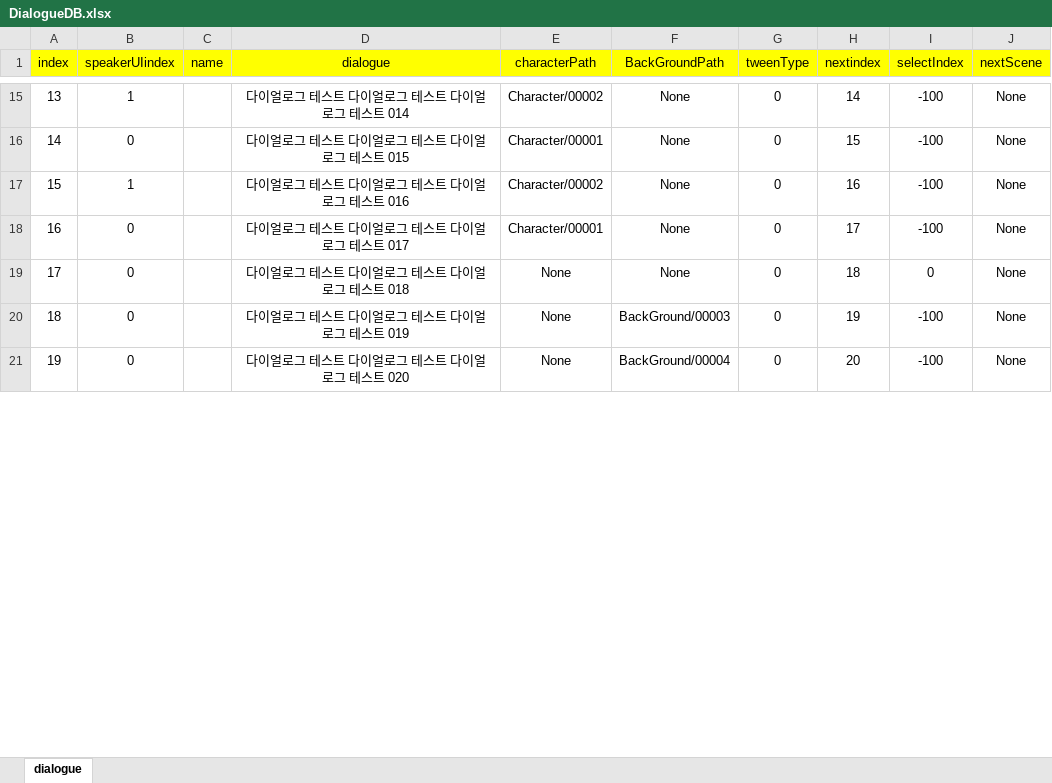
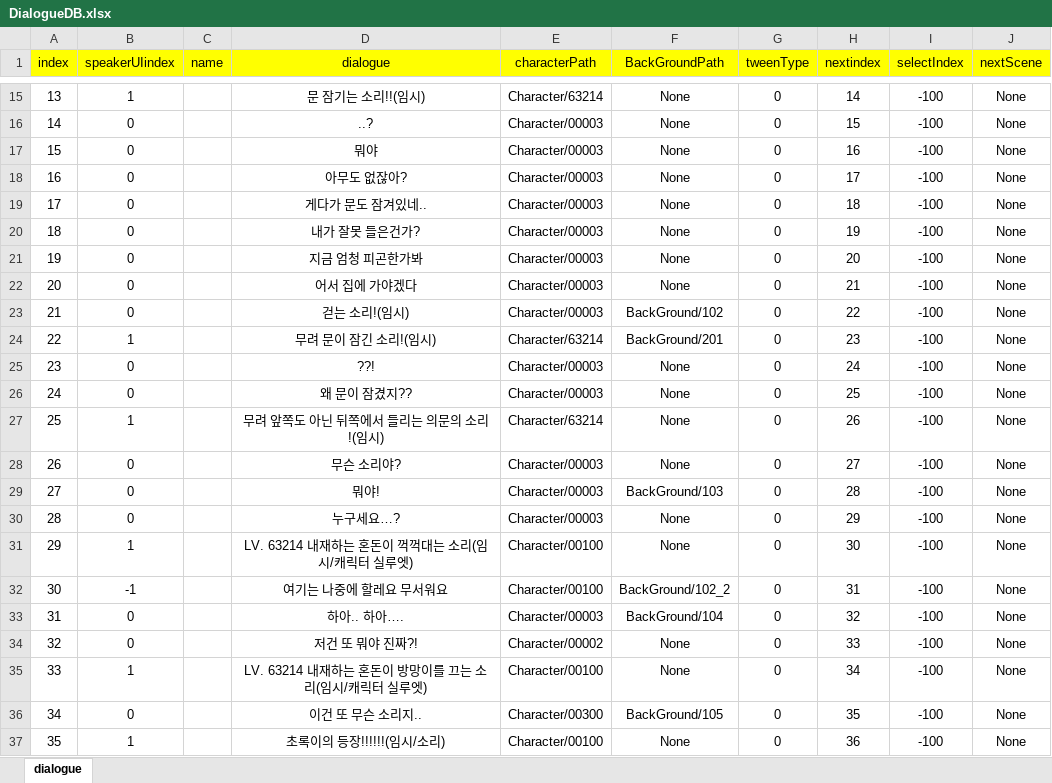
Before and after one commit to ahyun04/hihiproject, an Excel workbook: HeeHeeMotGa/Assets/Resources/ExcelDB/DialogueDB.xlsx, sheet dialogue, drawn as a sheet; only a part is shown, gaps mark what is left out; values as stored, in another font and other column widths than the file's, no borders; the diff covers the shown part only; the diff names each change by its address in the sheet, - before the commit and + after, or states it on an @@ line.

```diff
--- a/HeeHeeMotGa/Assets/Resources/ExcelDB/DialogueDB.xlsx (sheet dialogue)
+++ b/HeeHeeMotGa/Assets/Resources/ExcelDB/DialogueDB.xlsx (sheet dialogue)
-D15 (dialogue): 다이얼로그 테스트 다이얼로그 테스트 다이얼로그 테스트 014
+D15 (dialogue): 문 잠기는 소리!!(임시)
-E15 (characterPath): Character/00002
+E15 (characterPath): Character/63214
-D16 (dialogue): 다이얼로그 테스트 다이얼로그 테스트 다이얼로그 테스트 015
+D16 (dialogue): ..?
-E16 (characterPath): Character/00001
+E16 (characterPath): Character/00003
-B17 (speakerUIindex): 1
+B17 (speakerUIindex): 0
-D17 (dialogue): 다이얼로그 테스트 다이얼로그 테스트 다이얼로그 테스트 016
+D17 (dialogue): 뭐야
-E17 (characterPath): Character/00002
+E17 (characterPath): Character/00003
-D18 (dialogue): 다이얼로그 테스트 다이얼로그 테스트 다이얼로그 테스트 017
+D18 (dialogue): 아무도 없잖아?
-E18 (characterPath): Character/00001
+E18 (characterPath): Character/00003
-D19 (dialogue): 다이얼로그 테스트 다이얼로그 테스트 다이얼로그 테스트 018
+D19 (dialogue): 게다가 문도 잠겨있네..
-E19:E21 (characterPath): None
+E19:E21 (characterPath): Character/00003
-I19 (selectIndex): 0
+I19 (selectIndex): -100
-D20 (dialogue): 다이얼로그 테스트 다이얼로그 테스트 다이얼로그 테스트 019
+D20 (dialogue): 내가 잘못 들은건가?
-F20 (BackGroundPath): BackGround/00003
+F20 (BackGroundPath): None
-D21 (dialogue): 다이얼로그 테스트 다이얼로그 테스트 다이얼로그 테스트 020
+D21 (dialogue): 지금 엄청 피곤한가봐
-F21 (BackGroundPath): BackGround/00004
+F21 (BackGroundPath): None
+row 22: 20 | 0 |  | 어서 집에 가야겠다 | Character/00003 | None | 0 | 21 | -100 | None
+row 23: 21 | 0 |  | 걷는 소리!(임시) | Character/00003 | BackGround/102 | 0 | 22 | -100 | None
+row 24: 22 | 1 |  | 무려 문이 잠긴 소리!(임시) | Character/63214 | BackGround/201 | 0 | 23 | -100 | None
+row 25: 23 | 0 |  | ??! | Character/00003 | None | 0 | 24 | -100 | None
+row 26: 24 | 0 |  | 왜 문이 잠겼지?? | Character/00003 | None | 0 | 25 | -100 | None
+row 27: 25 | 1 |  | 무려 앞쪽도 아닌 뒤쪽에서 들리는 의문의 소리!(임시) | Character/63214 | None | 0 | 26 | -100 | None
+row 28: 26 | 0 |  | 무슨 소리야? | Character/00003 | None | 0 | 27 | -100 | None
+row 29: 27 | 0 |  | 뭐야! | Character/00003 | BackGround/103 | 0 | 28 | -100 | None
+row 30: 28 | 0 |  | 누구세요…? | Character/00003 | None | 0 | 29 | -100 | None
+row 31: 29 | 1 |  | LV. 63214 내재하는 혼돈이 꺽꺽대는 소리(임시/캐릭터 실루엣) | Character/00100 | None | 0 | 30 | -100 | None
+row 32: 30 | -1 |  | 여기는 나중에 할레요 무서워요 | Character/00100 | BackGround/102_2 | 0 | 31 | -100 | None
+row 33: 31 | 0 |  | 하아.. 하아…. | Character/00003 | BackGround/104 | 0 | 32 | -100 | None
+row 34: 32 | 0 |  | 저건 또 뭐야 진짜?! | Character/00002 | None | 0 | 33 | -100 | None
+row 35: 33 | 1 |  | LV. 63214 내재하는 혼돈이 방망이를 끄는 소리(임시/캐릭터 실루엣) | Character/00100 | None | 0 | 34 | -100 | None
+row 36: 34 | 0 |  | 이건 또 무슨 소리지.. | Character/00300 | BackGround/105 | 0 | 35 | -100 | None
+row 37: 35 | 1 |  | 초록이의 등장!!!!!!(임시/소리) | Character/00100 | None | 0 | 36 | -100 | None
```
Also changed, not shown: 12 added rows, 1 removed row, 42 edited cells and row numbers in column A elsewhere in this sheet, 11 other files.
